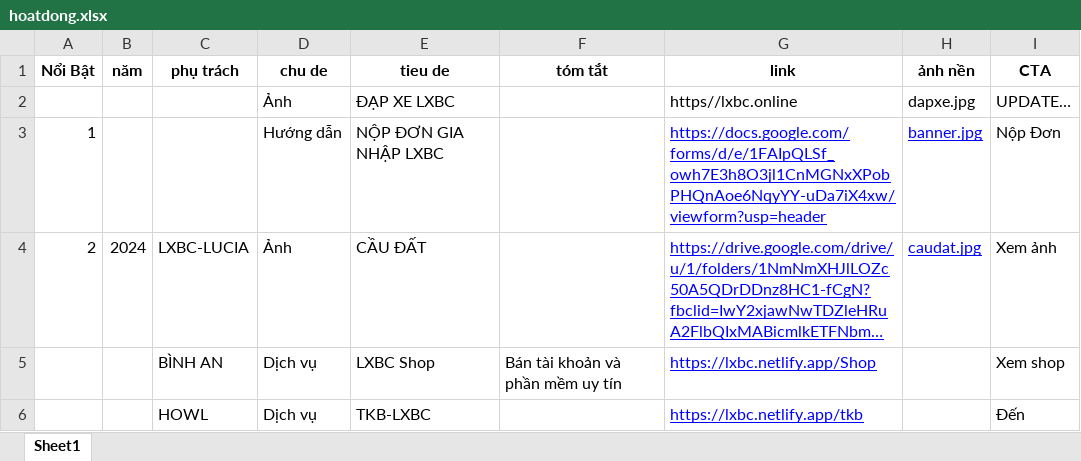
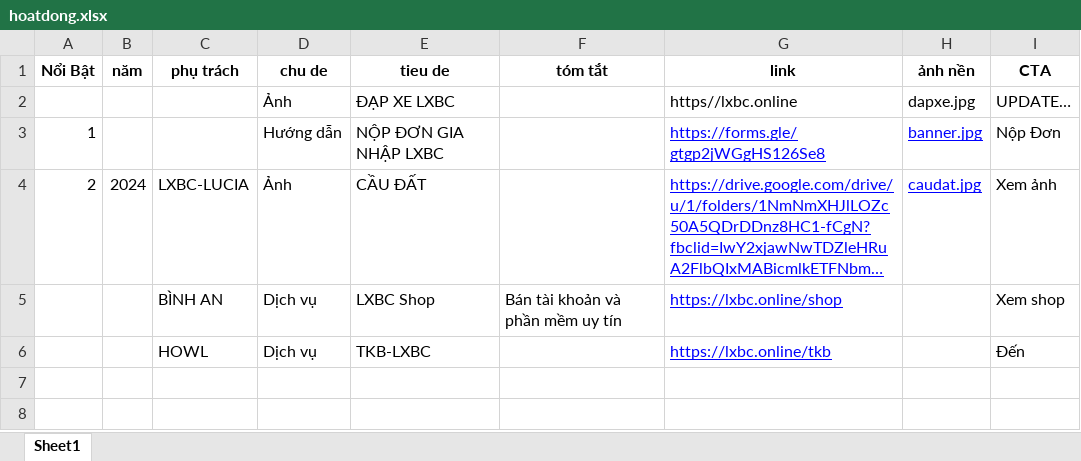
Before and after one commit to CaoNguyenHoang/LXBC, an Excel workbook: hoatdong.xlsx, sheet Sheet1, drawn as a sheet; long unchanged cells end in …; values as stored, in another font and other column widths than the file's, no borders; the diff names each change by its address in the sheet, - before the commit and + after, or states it on an @@ line.

Commit message:
Add files via upload

```diff
--- a/hoatdong.xlsx (sheet Sheet1)
+++ b/hoatdong.xlsx (sheet Sheet1)
-G3 (link): https://docs.google.com/forms/d/e/1FAIpQLSf_owh7E3h8O3jl1CnMGNxXPobPHQnAoe6NqyYY-uDa7iX4xw/viewform?usp=header
+G3 (link): https://forms.gle/gtgp2jWGgHS126Se8
-G5 (link): https://lxbc.netlify.app/Shop
+G5 (link): https://lxbc.online/shop
-G6 (link): https://lxbc.netlify.app/tkb
+G6 (link): https://lxbc.online/tkb
```
